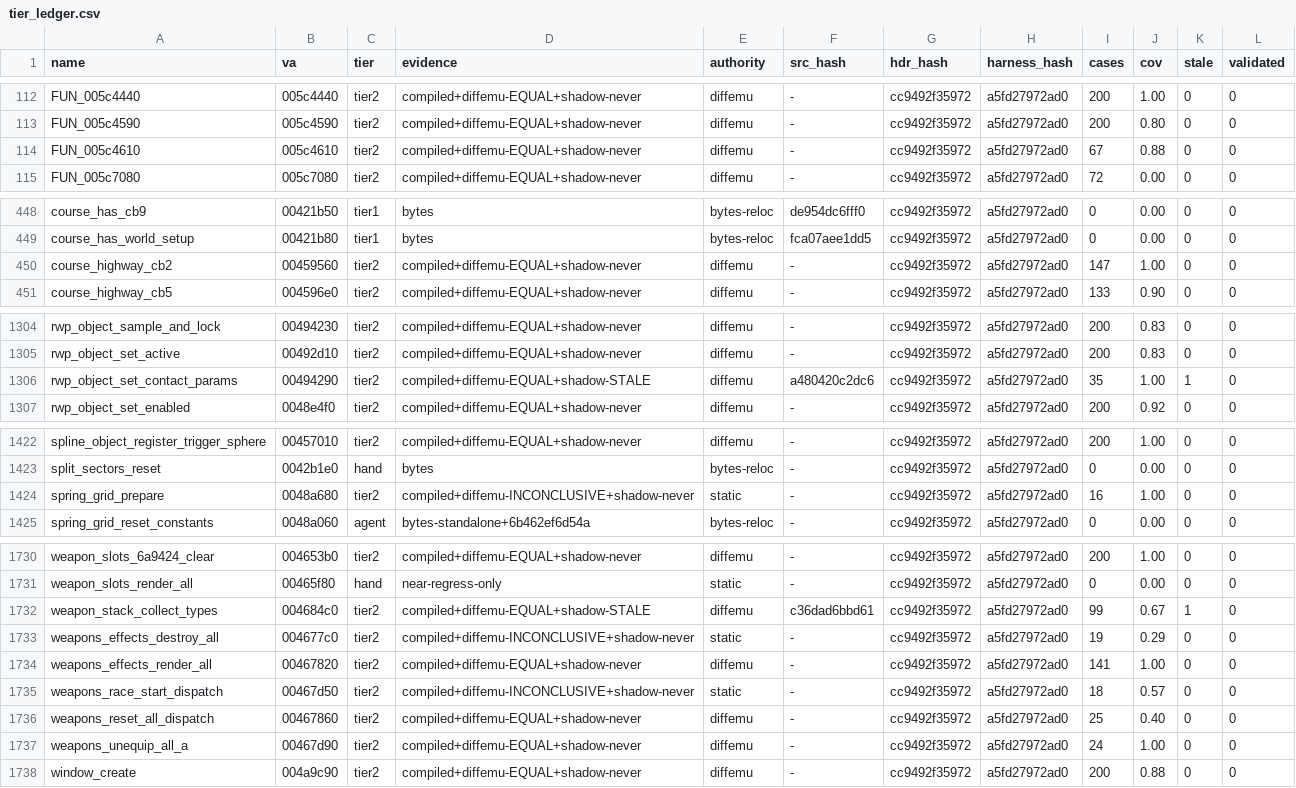
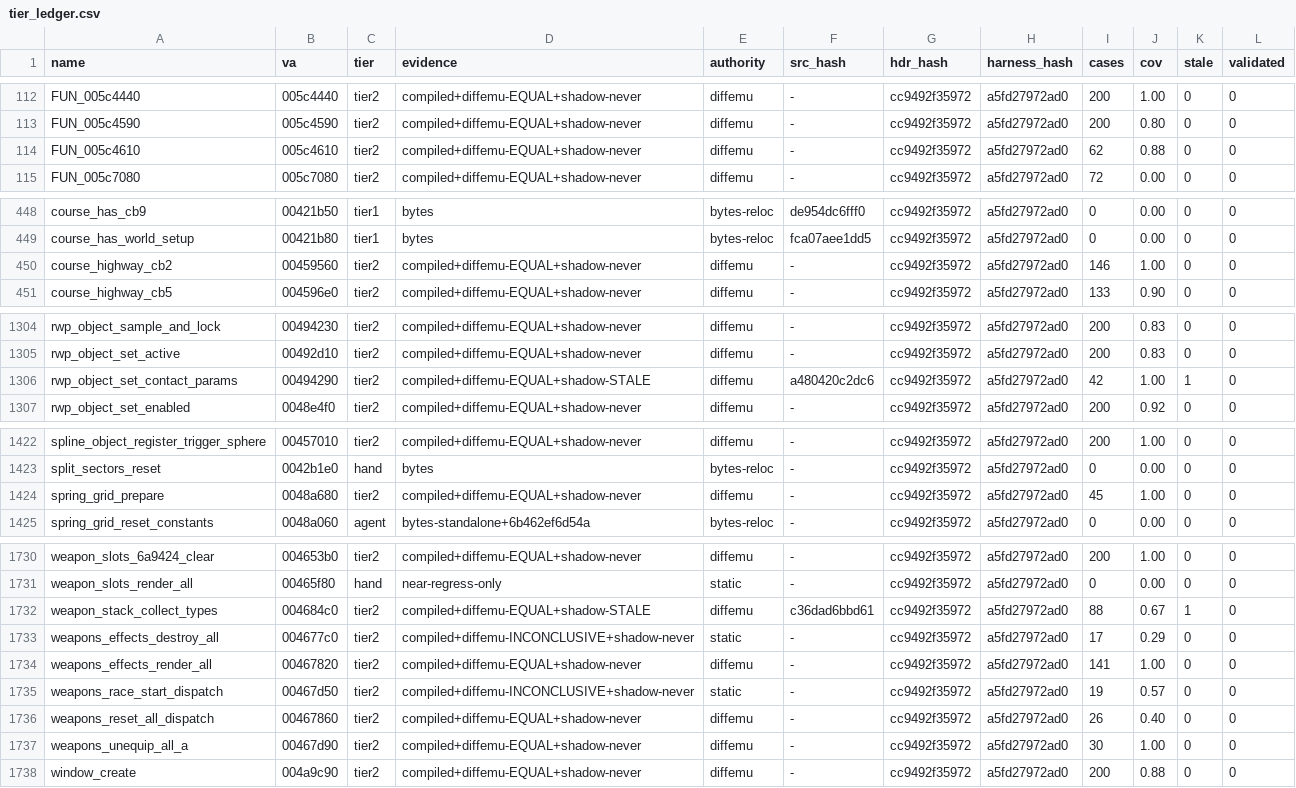
Before and after one commit to mashed-reverse-engineering/MFL-recomp, a CSV file: data/tier_ledger.csv, drawn as a sheet; only a part is shown, gaps mark what is left out.

```diff
--- a/data/tier_ledger.csv
+++ b/data/tier_ledger.csv
@@ -113,3 +113,3 @@ FUN_005c4440,005c4440,tier2,compiled+diffemu-EQUAL+shadow-never,diffemu,-,cc9492
 FUN_005c4590,005c4590,tier2,compiled+diffemu-EQUAL+shadow-never,diffemu,-,cc9492f35972,a5fd27972ad0,200,0.80,0,0
-FUN_005c4610,005c4610,tier2,compiled+diffemu-EQUAL+shadow-never,diffemu,-,cc9492f35972,a5fd27972ad0,67,0.88,0,0
+FUN_005c4610,005c4610,tier2,compiled+diffemu-EQUAL+shadow-never,diffemu,-,cc9492f35972,a5fd27972ad0,62,0.88,0,0
 FUN_005c7080,005c7080,tier2,compiled+diffemu-EQUAL+shadow-never,diffemu,-,cc9492f35972,a5fd27972ad0,72,0.00,0,0
@@ -449,3 +449,3 @@ course_has_cb9,00421b50,tier1,bytes,bytes-reloc,de954dc6fff0,cc9492f35972,a5fd27
 course_has_world_setup,00421b80,tier1,bytes,bytes-reloc,fca07aee1dd5,cc9492f35972,a5fd27972ad0,0,0.00,0,0
-course_highway_cb2,00459560,tier2,compiled+diffemu-EQUAL+shadow-never,diffemu,-,cc9492f35972,a5fd27972ad0,147,1.00,0,0
+course_highway_cb2,00459560,tier2,compiled+diffemu-EQUAL+shadow-never,diffemu,-,cc9492f35972,a5fd27972ad0,146,1.00,0,0
 course_highway_cb5,004596e0,tier2,compiled+diffemu-EQUAL+shadow-never,diffemu,-,cc9492f35972,a5fd27972ad0,133,0.90,0,0
@@ -1305,3 +1305,3 @@ rwp_object_sample_and_lock,00494230,tier2,compiled+diffemu-EQUAL+shadow-never,di
 rwp_object_set_active,00492d10,tier2,compiled+diffemu-EQUAL+shadow-never,diffemu,-,cc9492f35972,a5fd27972ad0,200,0.83,0,0
-rwp_object_set_contact_params,00494290,tier2,compiled+diffemu-EQUAL+shadow-STALE,diffemu,a480420c2dc6,cc9492f35972,a5fd27972ad0,35,1.00,1,0
+rwp_object_set_contact_params,00494290,tier2,compiled+diffemu-EQUAL+shadow-STALE,diffemu,a480420c2dc6,cc9492f35972,a5fd27972ad0,42,1.00,1,0
 rwp_object_set_enabled,0048e4f0,tier2,compiled+diffemu-EQUAL+shadow-never,diffemu,-,cc9492f35972,a5fd27972ad0,200,0.92,0,0
@@ -1423,3 +1423,3 @@ spline_object_register_trigger_sphere,00457010,tier2,compiled+diffemu-EQUAL+shad
 split_sectors_reset,0042b1e0,hand,bytes,bytes-reloc,-,cc9492f35972,a5fd27972ad0,0,0.00,0,0
-spring_grid_prepare,0048a680,tier2,compiled+diffemu-INCONCLUSIVE+shadow-never,static,-,cc9492f35972,a5fd27972ad0,16,1.00,0,0
+spring_grid_prepare,0048a680,tier2,compiled+diffemu-EQUAL+shadow-never,diffemu,-,cc9492f35972,a5fd27972ad0,45,1.00,0,0
 spring_grid_reset_constants,0048a060,agent,bytes-standalone+6b462ef6d54a,bytes-reloc,-,cc9492f35972,a5fd27972ad0,0,0.00,0,0
@@ -1731,8 +1731,8 @@ weapon_slots_6a9424_clear,004653b0,tier2,compiled+diffemu-EQUAL+shadow-never,dif
 weapon_slots_render_all,00465f80,hand,near-regress-only,static,-,cc9492f35972,a5fd27972ad0,0,0.00,0,0
-weapon_stack_collect_types,004684c0,tier2,compiled+diffemu-EQUAL+shadow-STALE,diffemu,c36dad6bbd61,cc9492f35972,a5fd27972ad0,99,0.67,1,0
-weapons_effects_destroy_all,004677c0,tier2,compiled+diffemu-INCONCLUSIVE+shadow-never,static,-,cc9492f35972,a5fd27972ad0,19,0.29,0,0
+weapon_stack_collect_types,004684c0,tier2,compiled+diffemu-EQUAL+shadow-STALE,diffemu,c36dad6bbd61,cc9492f35972,a5fd27972ad0,88,0.67,1,0
+weapons_effects_destroy_all,004677c0,tier2,compiled+diffemu-INCONCLUSIVE+shadow-never,static,-,cc9492f35972,a5fd27972ad0,17,0.29,0,0
 weapons_effects_render_all,00467820,tier2,compiled+diffemu-EQUAL+shadow-never,diffemu,-,cc9492f35972,a5fd27972ad0,141,1.00,0,0
-weapons_race_start_dispatch,00467d50,tier2,compiled+diffemu-INCONCLUSIVE+shadow-never,static,-,cc9492f35972,a5fd27972ad0,18,0.57,0,0
-weapons_reset_all_dispatch,00467860,tier2,compiled+diffemu-EQUAL+shadow-never,diffemu,-,cc9492f35972,a5fd27972ad0,25,0.40,0,0
-weapons_unequip_all_a,00467d90,tier2,compiled+diffemu-EQUAL+shadow-never,diffemu,-,cc9492f35972,a5fd27972ad0,24,1.00,0,0
+weapons_race_start_dispatch,00467d50,tier2,compiled+diffemu-INCONCLUSIVE+shadow-never,static,-,cc9492f35972,a5fd27972ad0,19,0.57,0,0
+weapons_reset_all_dispatch,00467860,tier2,compiled+diffemu-EQUAL+shadow-never,diffemu,-,cc9492f35972,a5fd27972ad0,26,0.40,0,0
+weapons_unequip_all_a,00467d90,tier2,compiled+diffemu-EQUAL+shadow-never,diffemu,-,cc9492f35972,a5fd27972ad0,30,1.00,0,0
 window_create,004a9c90,tier2,compiled+diffemu-EQUAL+shadow-never,diffemu,-,cc9492f35972,a5fd27972ad0,200,0.88,0,0
```
Also changed, not shown: 1 other file.
